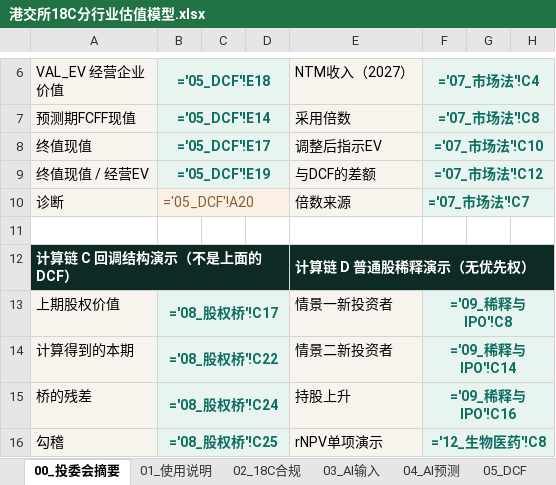
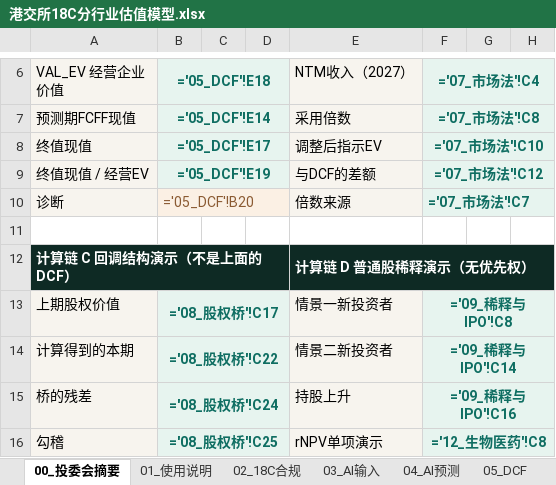
Before and after one commit to hujigang2010-maker/AIDEN, an Excel workbook: output/港交所18C分行业估值模型.xlsx, sheet 00_投委会摘要, drawn as a sheet; only a part is shown, gaps mark what is left out; values as stored, in another font and other column widths than the file's, no borders; formulas without a stored value are shown as written; charts and pictures and conditional formats not drawn; the diff names each change by its address in the sheet, - before the commit and + after, or states it on an @@ line.

```diff
--- a/output/港交所18C分行业估值模型.xlsx (sheet 00_投委会摘要)
+++ b/output/港交所18C分行业估值模型.xlsx (sheet 00_投委会摘要)
-B10 (='05_DCF'!E18): ='05_DCF'!A20
+B10 (='05_DCF'!E18): ='05_DCF'!B20
```
Also changed, not shown: 1 other file.
